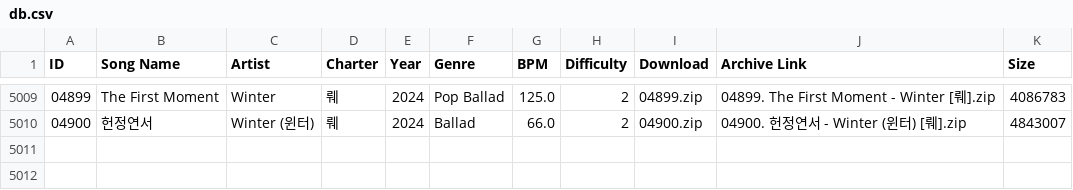
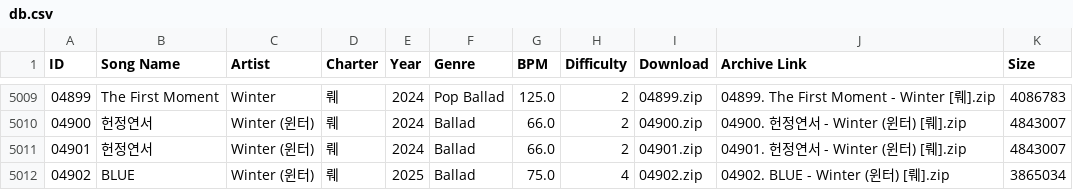
Before and after one commit to tc-mods/TromboneDB, a CSV file: docs/data/db.csv, drawn as a sheet; only a part is shown, gaps mark what is left out; the diff names each change by its address in the sheet, - before the commit and + after, or states it on an @@ line.

```diff
--- a/docs/data/db.csv
+++ b/docs/data/db.csv
+row 5011: 04901 | 헌정연서 | Winter (윈터) | 뤠 | 2024 | Ballad | 66.0 | 2 | 04901.zip | 04901. 헌정연서 - Winter (윈터) [뤠].zip | 4843007
+row 5012: 04902 | BLUE | Winter (윈터) | 뤠 | 2025 | Ballad | 75.0 | 4 | 04902.zip | 04902. BLUE - Winter (윈터) [뤠].zip | 3865034
```
Also changed, not shown: 2 other files.
